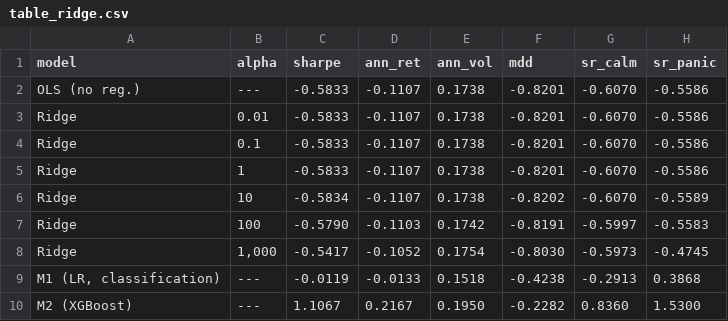
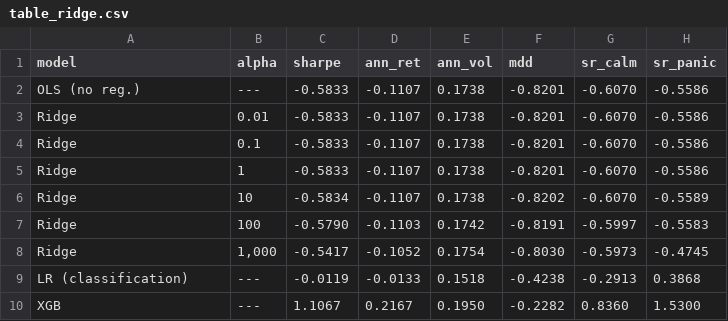
Before and after one commit to giladgang/momentum_regime, a CSV file: tables/table_ridge.csv, drawn as a sheet.

```diff
--- a/tables/table_ridge.csv
+++ b/tables/table_ridge.csv
@@ -8,3 +8,3 @@ Ridge,100,-0.5790,-0.1103,0.1742,-0.8191,-0.5997,-0.5583
 Ridge,"1,000",-0.5417,-0.1052,0.1754,-0.8030,-0.5973,-0.4745
-"M1 (LR, classification)",---,-0.0119,-0.0133,0.1518,-0.4238,-0.2913,0.3868
-M2 (XGBoost),---,1.1067,0.2167,0.1950,-0.2282,0.8360,1.5300
+LR (classification),---,-0.0119,-0.0133,0.1518,-0.4238,-0.2913,0.3868
+XGB,---,1.1067,0.2167,0.1950,-0.2282,0.8360,1.5300
```
Also changed, not shown: 5 other files.
